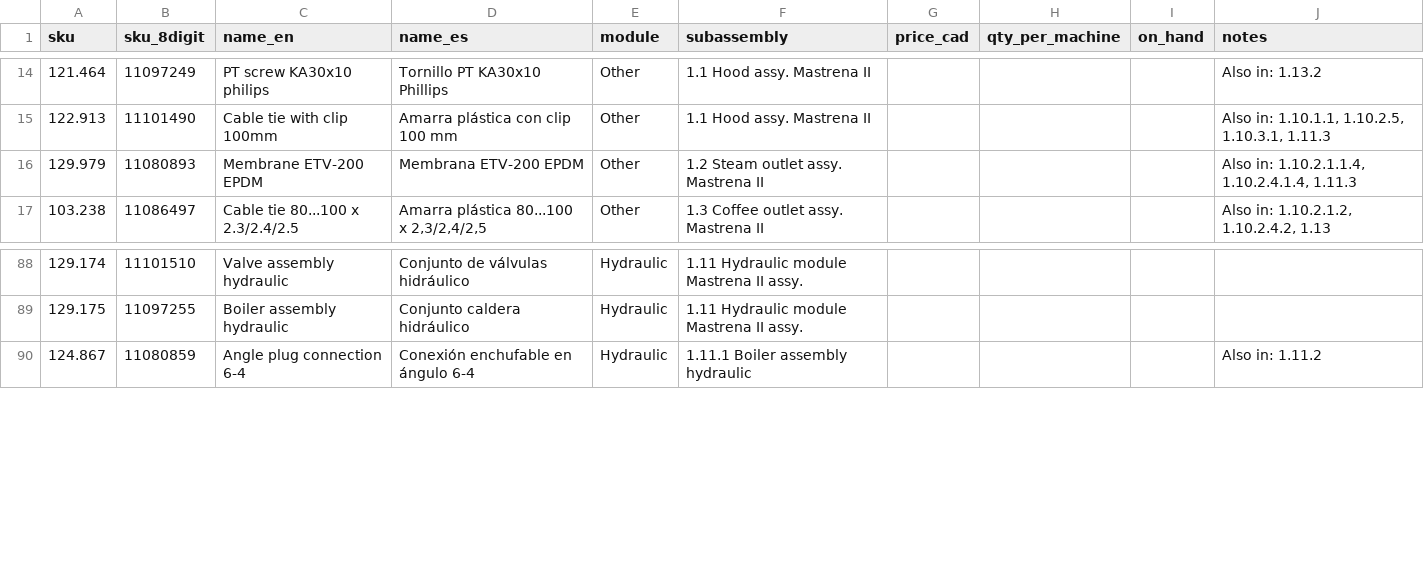
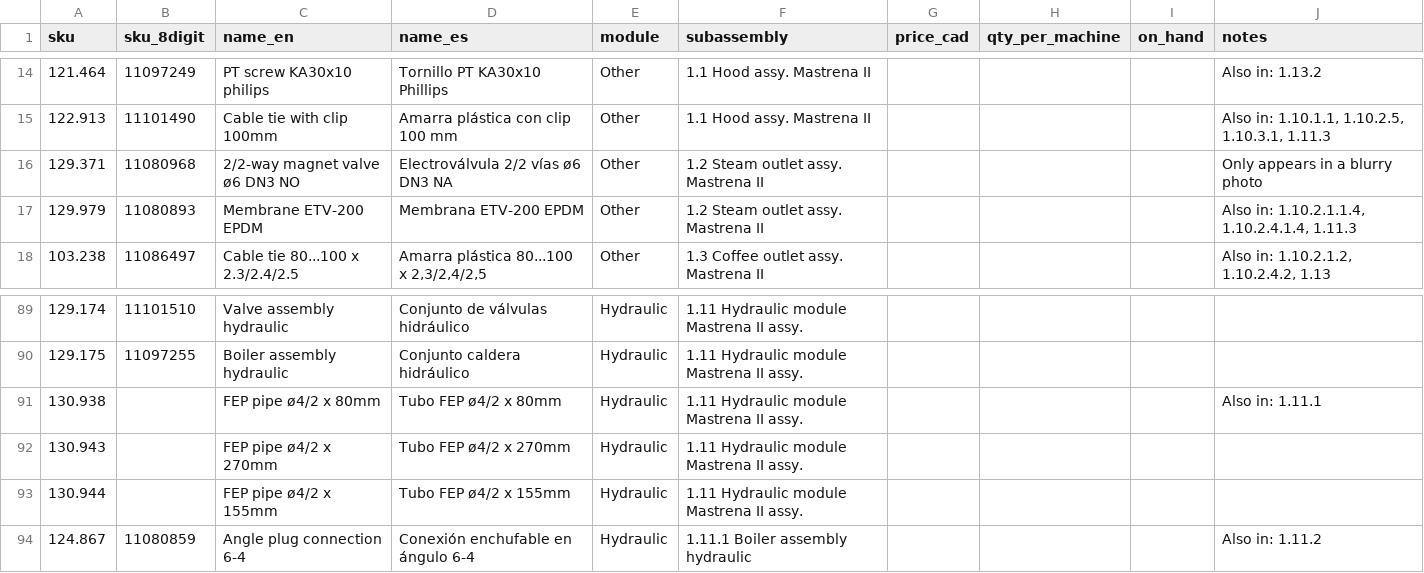
Before and after one commit to octagondevelopment/octagon-catalogo, a CSV file: data/parts.csv, drawn as a sheet; only a part is shown, gaps mark what is left out; the diff covers the shown part only.

```diff
--- a/data/parts.csv
+++ b/data/parts.csv
@@ -15,2 +15,3 @@
 122.913,11101490,Cable tie with clip 100mm,Amarra plástica con clip 100 mm,Other,1.1 Hood assy. Mastrena II,,,,"Also in: 1.10.1.1, 1.10.2.5, 1.10.3.1, 1.11.3"
+129.371,11080968,2/2-way magnet valve ø6 DN3 NO,Electroválvula 2/2 vías ø6 DN3 NA,Other,1.2 Steam outlet assy. Mastrena II,,,,Only appears in a blurry photo
 129.979,11080893,Membrane ETV-200 EPDM,Membrana ETV-200 EPDM,Other,1.2 Steam outlet assy. Mastrena II,,,,"Also in: 1.10.2.1.1.4, 1.10.2.4.1.4, 1.11.3"
@@ -89,2 +90,5 @@
 129.175,11097255,Boiler assembly hydraulic,Conjunto caldera hidráulico,Hydraulic,1.11 Hydraulic module Mastrena II assy.,,,,
+130.938,,FEP pipe ø4/2 x 80mm,Tubo FEP ø4/2 x 80mm,Hydraulic,1.11 Hydraulic module Mastrena II assy.,,,,Also in: 1.11.1
+130.943,,FEP pipe ø4/2 x 270mm,Tubo FEP ø4/2 x 270mm,Hydraulic,1.11 Hydraulic module Mastrena II assy.,,,,
+130.944,,FEP pipe ø4/2 x 155mm,Tubo FEP ø4/2 x 155mm,Hydraulic,1.11 Hydraulic module Mastrena II assy.,,,,
 124.867,11080859,Angle plug connection 6-4,Conexión enchufable en ángulo 6-4,Hydraulic,1.11.1 Boiler assembly hydraulic,,,,Also in: 1.11.2
```
Also changed, not shown: 30 added rows elsewhere in this file, 3 other files.
